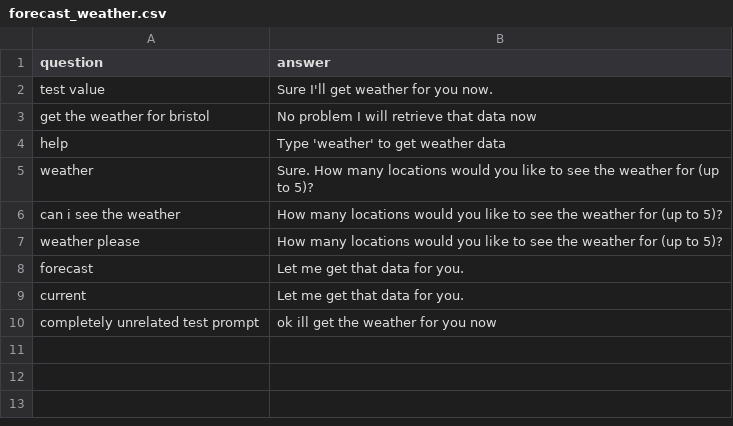
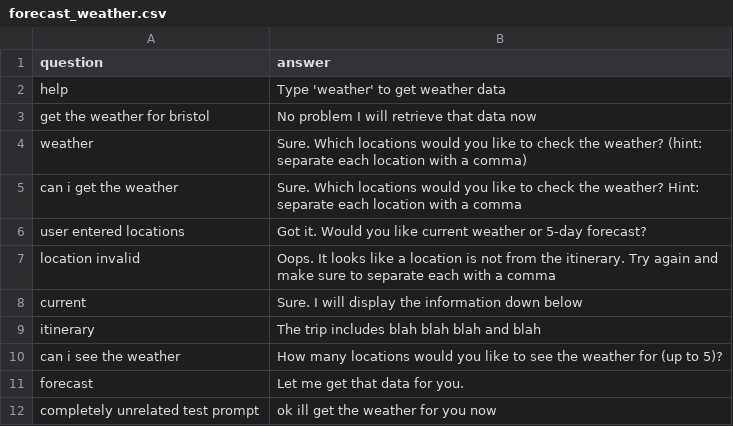
Before and after one commit to hughfeary/chatbot, a CSV file: forecast_weather.csv, drawn as a sheet; removed rows and columns are numbered as before the commit, all else as after; the diff names each change by its address in the sheet, - before the commit and + after, or states it on an @@ line.

Commit message:
added location and user error handling

```diff
--- a/forecast_weather.csv
+++ b/forecast_weather.csv
-row 2: test value | Sure I'll get weather for you now.
@@ row 4 moved to row 2: help @@
-B4 (answer): Sure. How many locations would you like to see the weather for (up to 5)?
+B4 (answer): Sure. Which locations would you like to check the weather? (hint: separate each location with a comma)
+row 5: can i get the weather | Sure. Which locations would you like to check the weather? Hint: separate each location with a comma
+row 6: user entered locations | Got it. Would you like current weather or 5-day forecast?
+row 7: location invalid | Oops. It looks like a location is not from the itinerary. Try again and make sure to separate each with a comma
+row 8: current | Sure. I will display the information down below
+row 9: itinerary | The trip includes blah blah blah and blah
-row 7: weather please | How many locations would you like to see the weather for (up to 5)?
-row 9: current | Let me get that data for you.
```
Also changed, not shown: 3 other files.
